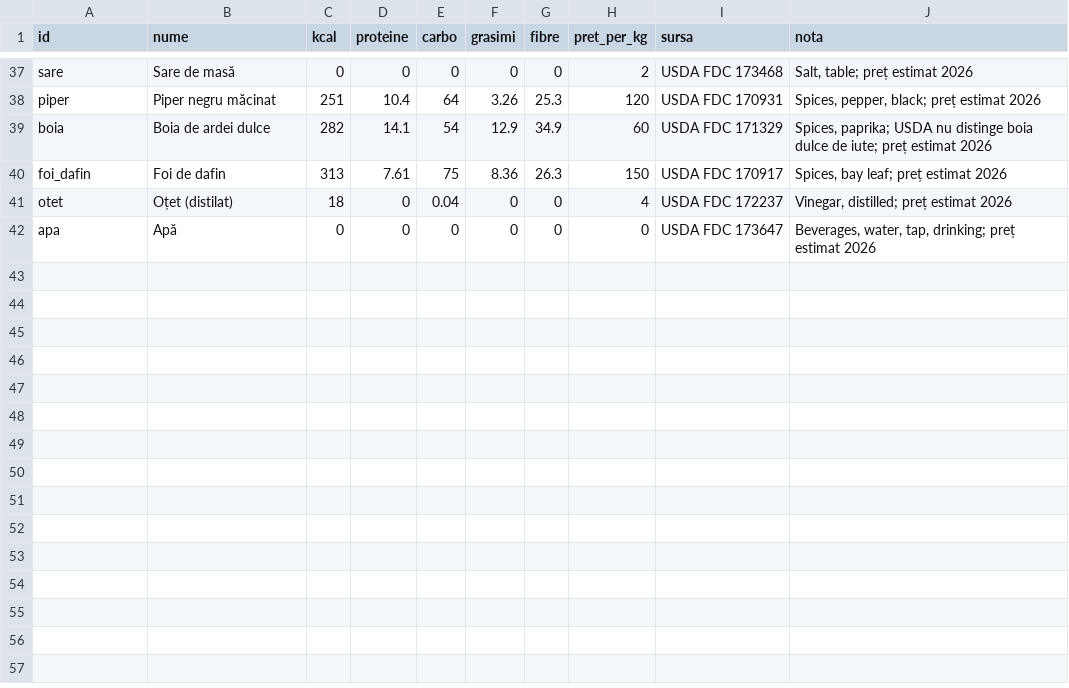
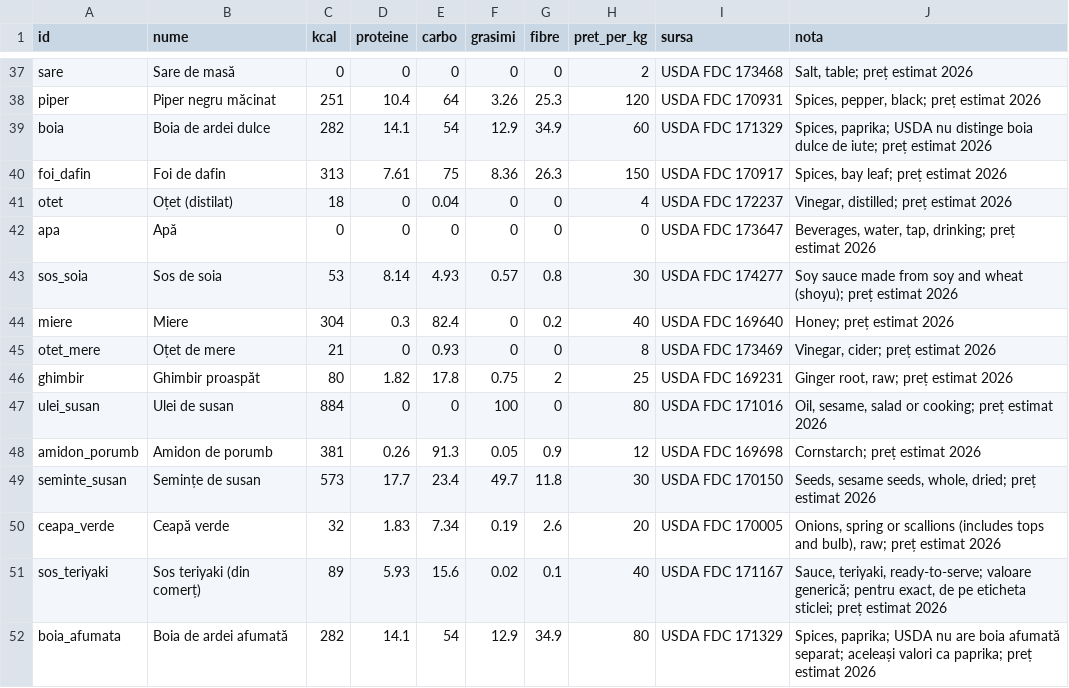
Before and after one commit to DeradFromHell/retete, a CSV file: ingrediente.csv, drawn as a sheet; only a part is shown, gaps mark what is left out; the diff names each change by its address in the sheet, - before the commit and + after, or states it on an @@ line.

```diff
--- a/ingrediente.csv
+++ b/ingrediente.csv
+row 43: sos_soia | Sos de soia | 53 | 8.14 | 4.93 | 0.57 | 0.8 | 30 | USDA FDC 174277 | Soy sauce made from soy and wheat (shoyu); preț estimat 2026
+row 44: miere | Miere | 304 | 0.3 | 82.4 | 0 | 0.2 | 40 | USDA FDC 169640 | Honey; preț estimat 2026
+row 45: otet_mere | Oțet de mere | 21 | 0 | 0.93 | 0 | 0 | 8 | USDA FDC 173469 | Vinegar, cider; preț estimat 2026
+row 46: ghimbir | Ghimbir proaspăt | 80 | 1.82 | 17.8 | 0.75 | 2 | 25 | USDA FDC 169231 | Ginger root, raw; preț estimat 2026
+row 47: ulei_susan | Ulei de susan | 884 | 0 | 0 | 100 | 0 | 80 | USDA FDC 171016 | Oil, sesame, salad or cooking; preț estimat 2026
+row 48: amidon_porumb | Amidon de porumb | 381 | 0.26 | 91.3 | 0.05 | 0.9 | 12 | USDA FDC 169698 | Cornstarch; preț estimat 2026
+row 49: seminte_susan | Semințe de susan | 573 | 17.7 | 23.4 | 49.7 | 11.8 | 30 | USDA FDC 170150 | Seeds, sesame seeds, whole, dried; preț estimat 2026
+row 50: ceapa_verde | Ceapă verde | 32 | 1.83 | 7.34 | 0.19 | 2.6 | 20 | USDA FDC 170005 | Onions, spring or scallions (includes tops and bulb), raw; preț estimat 2026
+row 51: sos_teriyaki | Sos teriyaki (din comerț) | 89 | 5.93 | 15.6 | 0.02 | 0.1 | 40 | USDA FDC 171167 | Sauce, teriyaki, ready-to-serve; valoare generică; pentru exact, de pe eticheta sticlei; preț estimat 2026
+row 52: boia_afumata | Boia de ardei afumată | 282 | 14.1 | 54 | 12.9 | 34.9 | 80 | USDA FDC 171329 | Spices, paprika; USDA nu are boia afumată separat; aceleași valori ca paprika; preț estimat 2026
```
Also changed, not shown: 2 other files.
